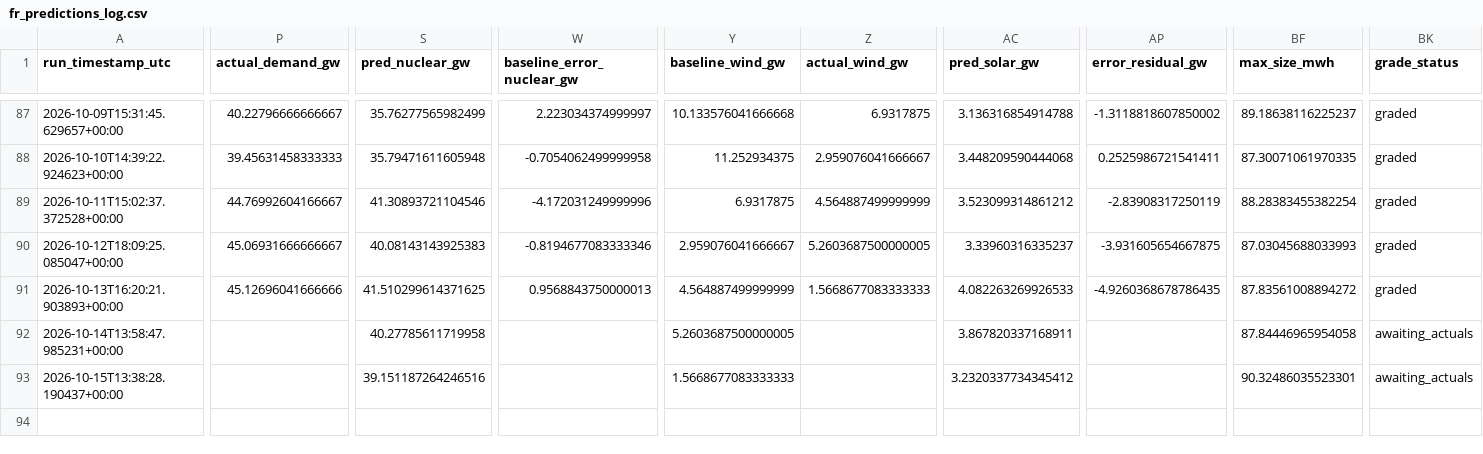
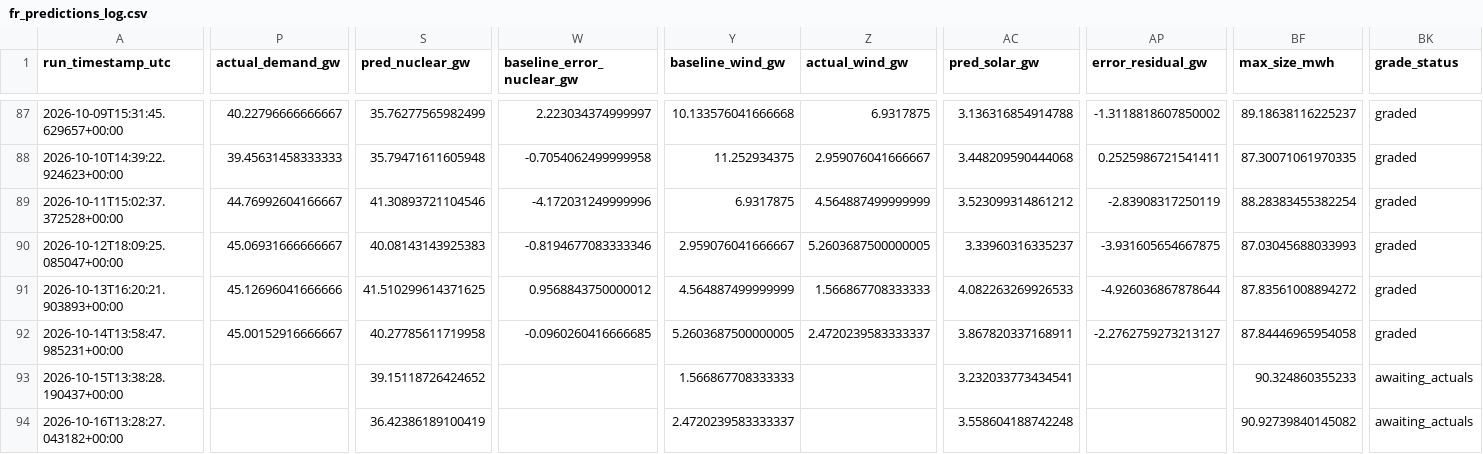
Before and after one commit to Evanssdas/France-Power-Market-Platform, a CSV file: fr_predictions_log.csv, drawn as a sheet; only a part is shown, gaps mark what is left out; rows hold the shown columns only; the diff covers the shown part only; the diff names each change by its address in the sheet, - before the commit and + after, or states it on an @@ line.

```diff
--- a/fr_predictions_log.csv
+++ b/fr_predictions_log.csv
-W91 (baseline_error_nuclear_gw): 0.9568843750000013
+W91 (baseline_error_nuclear_gw): 0.9568843750000012
-Z91 (actual_wind_gw): 1.5668677083333333
+Z91 (actual_wind_gw): 1.566867708333333
-AP91 (error_residual_gw): -4.9260368678786435
+AP91 (error_residual_gw): -4.926036867878644
-P92 (actual_demand_gw): (empty)
+P92 (actual_demand_gw): 45.00152916666667
-W92 (baseline_error_nuclear_gw): (empty)
+W92 (baseline_error_nuclear_gw): -0.0960260416666685
-Z92 (actual_wind_gw): (empty)
+Z92 (actual_wind_gw): 2.4720239583333337
-AP92 (error_residual_gw): (empty)
+AP92 (error_residual_gw): -2.2762759273213127
-BK92 (grade_status): awaiting_actuals
+BK92 (grade_status): graded
-S93 (pred_nuclear_gw): 39.151187264246516
+S93 (pred_nuclear_gw): 39.15118726424652
-Y93 (baseline_wind_gw): 1.5668677083333333
+Y93 (baseline_wind_gw): 1.566867708333333
-AC93 (pred_solar_gw): 3.2320337734345412
+AC93 (pred_solar_gw): 3.232033773434541
-BF93 (max_size_mwh): 90.32486035523301
+BF93 (max_size_mwh): 90.324860355233
+row 94: 2026-10-16T13:28:27.043182+00:00 |  | 36.42386189100419 |  | 2.4720239583333337 |  | 3.558604188742248 |  | 90.92739840145082 | awaiting_actuals
```
Also changed, not shown: 20 edited cells elsewhere in this file, 2 other files.
